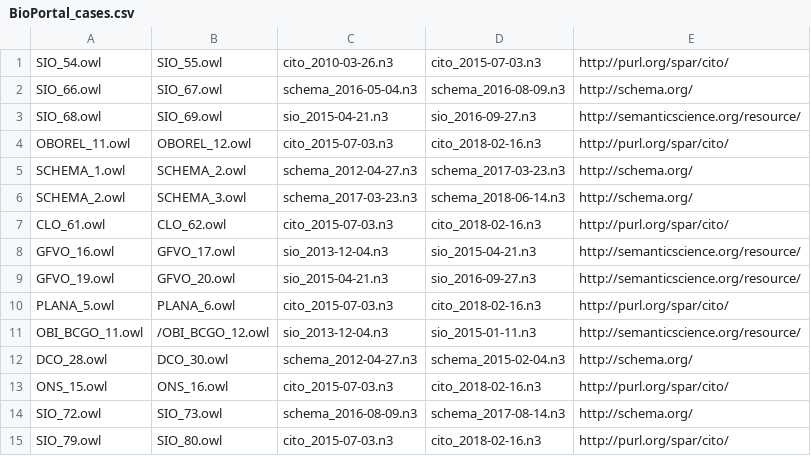
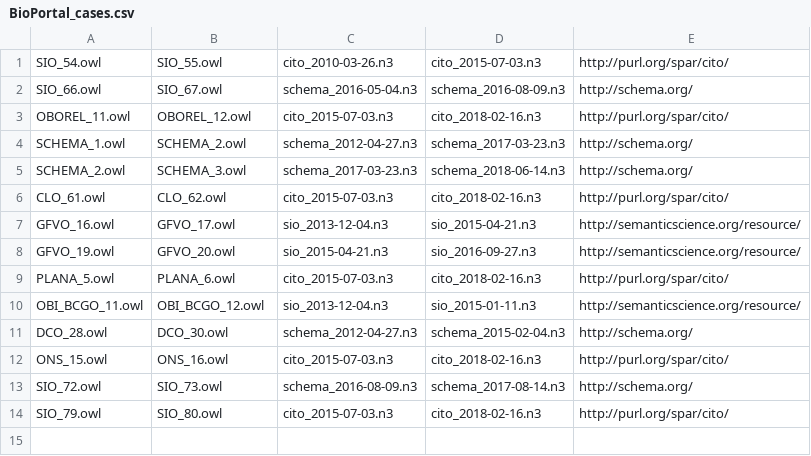
Before and after one commit to OmarAlqawasmeh/coEvolutionTermsExtraction, a CSV file: src/main/resources/BioPortal_cases.csv, drawn as a sheet.

```diff
--- a/src/main/resources/BioPortal_cases.csv
+++ b/src/main/resources/BioPortal_cases.csv
@@ -2,3 +2,2 @@ SIO_54.owl,SIO_55.owl,cito_2010-03-26.n3,cito_2015-07-03.n3,http://purl.org/spar
 SIO_66.owl,SIO_67.owl,schema_2016-05-04.n3,schema_2016-08-09.n3,http://schema.org/
-SIO_68.owl,SIO_69.owl,sio_2015-04-21.n3,sio_2016-09-27.n3,http://semanticscience.org/resource/
 OBOREL_11.owl,OBOREL_12.owl,cito_2015-07-03.n3,cito_2018-02-16.n3,http://purl.org/spar/cito/
@@ -10,3 +9,3 @@ GFVO_19.owl,GFVO_20.owl,sio_2015-04-21.n3,sio_2016-09-27.n3,http://semanticscien
 PLANA_5.owl,PLANA_6.owl,cito_2015-07-03.n3,cito_2018-02-16.n3,http://purl.org/spar/cito/
-OBI_BCGO_11.owl,/OBI_BCGO_12.owl,sio_2013-12-04.n3,sio_2015-01-11.n3,http://semanticscience.org/resource/
+OBI_BCGO_11.owl,OBI_BCGO_12.owl,sio_2013-12-04.n3,sio_2015-01-11.n3,http://semanticscience.org/resource/
 DCO_28.owl,DCO_30.owl,schema_2012-04-27.n3,schema_2015-02-04.n3,http://schema.org/
```
Also changed, not shown: 2 other files.
